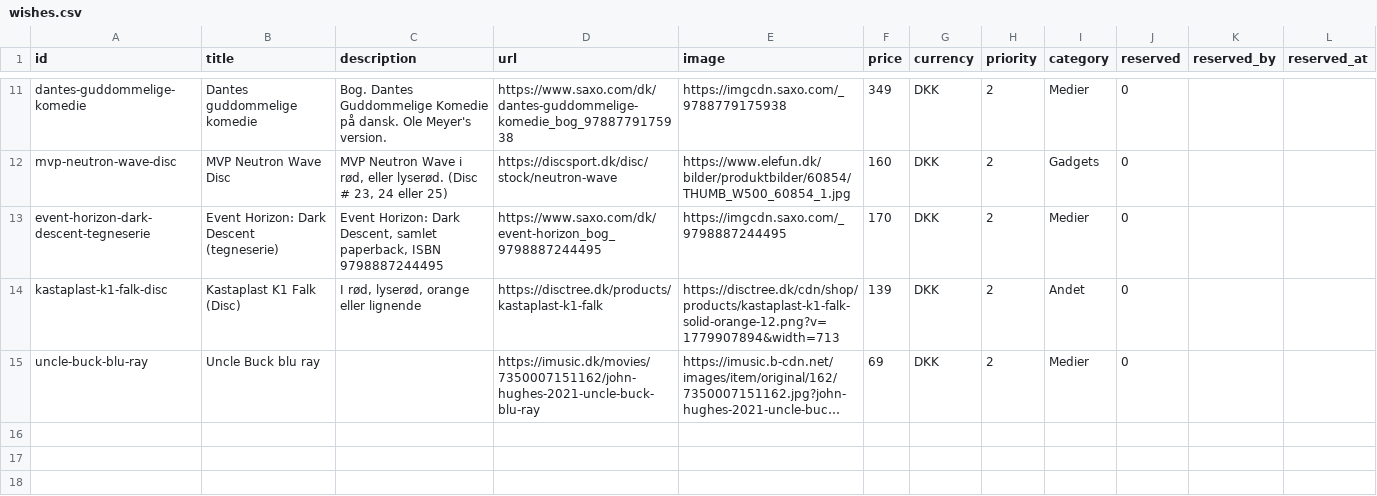
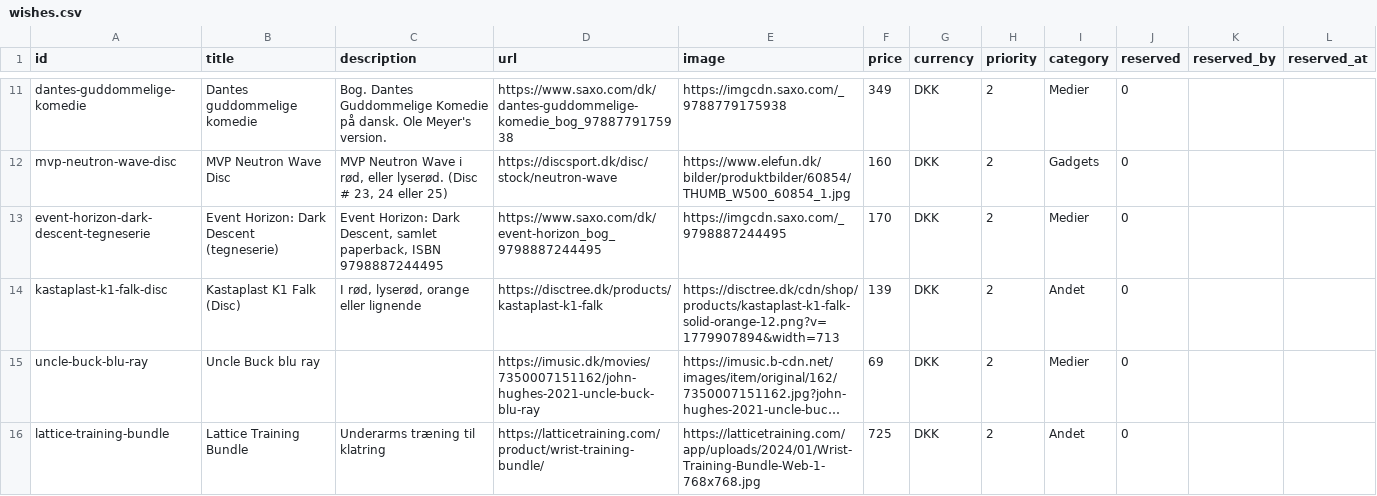
Before and after one commit to wonderdk/wishlistr, a CSV file: wishes.csv, drawn as a sheet; only a part is shown, gaps mark what is left out; long unchanged cells end in …; the diff names each change by its address in the sheet, - before the commit and + after, or states it on an @@ line.

Commit message:
Add wish: Lattice Training Bundle

```diff
--- a/wishes.csv
+++ b/wishes.csv
+row 16: lattice-training-bundle | Lattice Training Bundle | Underarms træning til klatring | https://latticetraining.com/product/wrist-training-bundle/ | https://latticetraining.com/app/uploads/2024/01/Wrist-Training-Bundle-Web-1-768x768.jpg | 725 | DKK | 2 | Andet | 0
```
